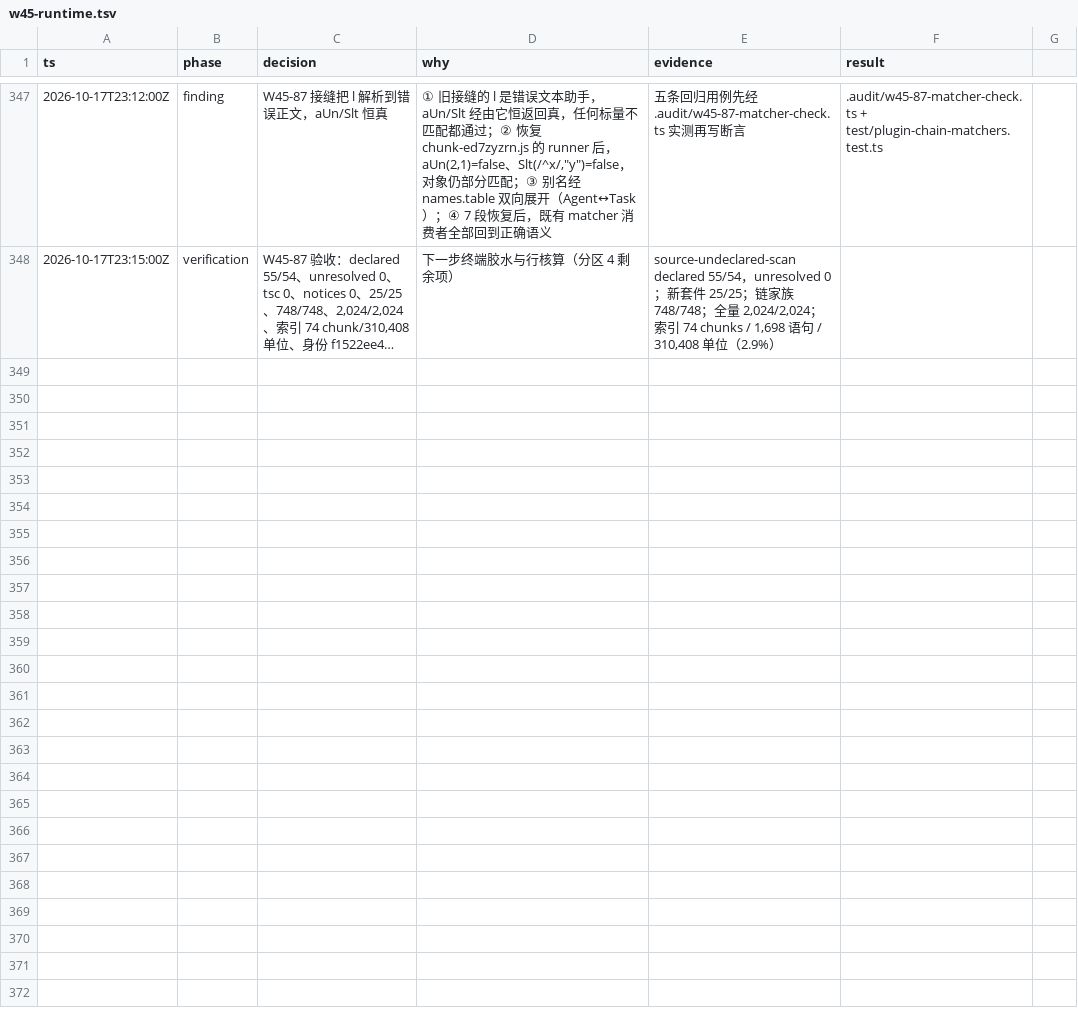
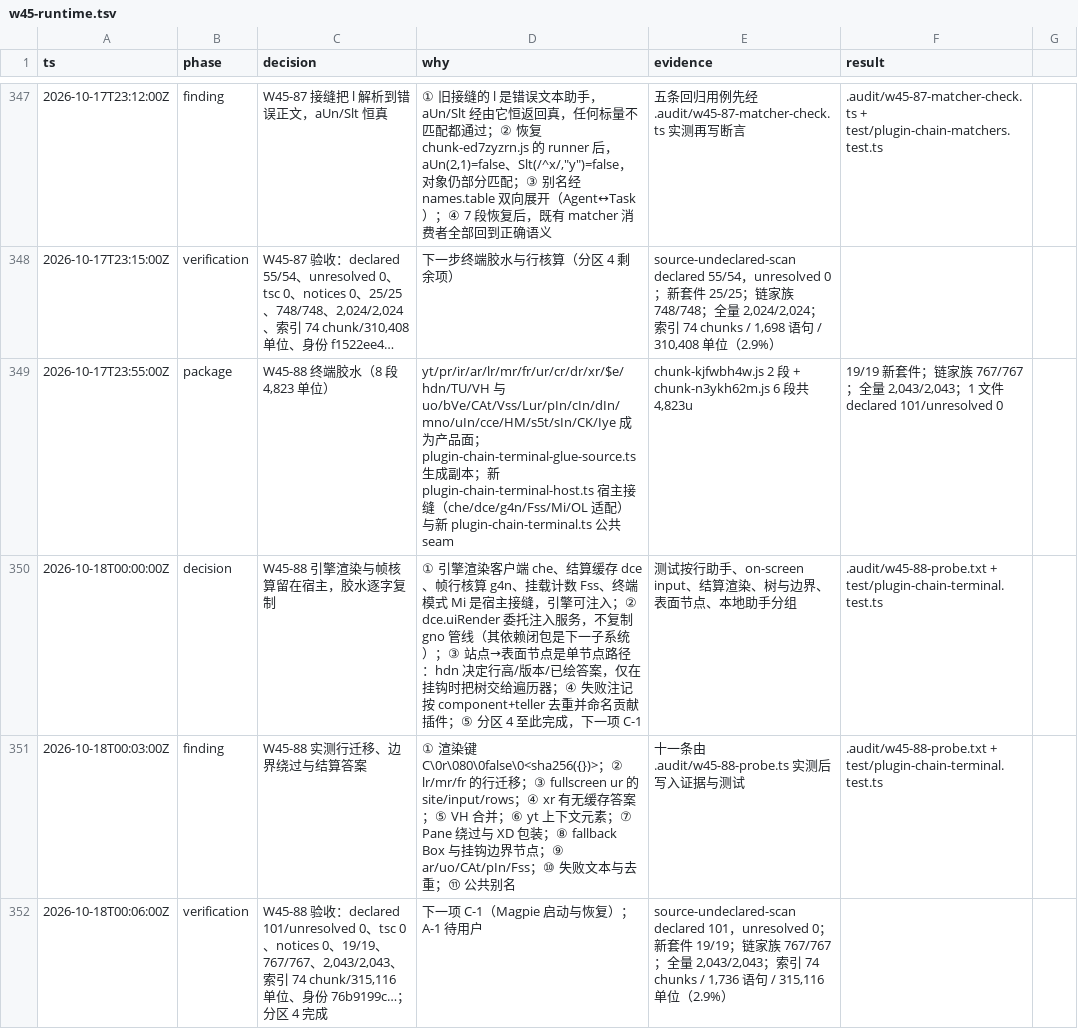
Before and after one commit to smf3kt/Litcode, a TSV file: .audit/w45-runtime.tsv, drawn as a sheet; only a part is shown, gaps mark what is left out; the diff names each change by its address in the sheet, - before the commit and + after, or states it on an @@ line.

Commit message:
Add the W45-88 terminal glue
Copies eight blocks (4,823 units) for the site-to-surface path: the tree walk under the plugin context, the Pane bypass and error boundary, the on-screen input with held rows, the settled render, the surface node and the deduplicated render-failure note. The engine render service, settled cache, row frames, mount counter and terminal mode stay host seams.

```diff
--- a/.audit/w45-runtime.tsv
+++ b/.audit/w45-runtime.tsv
+row 349: 2026-10-17T23:55:00Z | package | W45-88 终端胶水（8 段 4,823 单位） | yt/pr/ir/ar/lr/mr/fr/ur/cr/dr/xr/$e/hdn/TU/VH 与 uo/bVe/CAt/Vss/Lur/pIn/cIn/dIn/mno/uIn/cce/HM/s5t/sIn/CK/Iye 成为产品面；plugin-chain-terminal-glue-source.ts 生成副本；新 plugin-chain-terminal-host.ts 宿主接缝（che/dce/g4n/Fss/Mi/OL 适配）与新 plugin-chain-terminal.ts 公共 seam | chunk-kjfwbh4w.js 2 段 + chunk-n3ykh62m.js 6 段共 4,823u | 19/19 新套件；链家族 767/767；全量 2,043/2,043；1 文件 declared 101/unresolved 0
+row 350: 2026-10-18T00:00:00Z | decision | W45-88 引擎渲染与帧核算留在宿主，胶水逐字复制 | ① 引擎渲染客户端 che、结算缓存 dce、帧行核算 g4n、挂载计数 Fss、终端模式 Mi 是宿主接缝，引擎可注入；② dce.uiRender 委托注入服务，不复制 gno 管线（其依赖闭包是下一子系统）；③ 站点→表面节点是单节点路径：hdn 决定行高/版本/已绘答案，仅在挂钩时把树交给遍历器；④ 失败注记按 component+teller 去重并命名贡献插件；⑤ 分区 4 至此完成，下一项 C-1 | 测试按行助手、on-screen input、结算渲染、树与边界、表面节点、本地助手分组 | .audit/w45-88-probe.txt + test/plugin-chain-terminal.test.ts
+row 351: 2026-10-18T00:03:00Z | finding | W45-88 实测行迁移、边界绕过与结算答案 | ① 渲染键 C\0r\080\0false\0<sha256({})>；② lr/mr/fr 的行迁移；③ fullscreen ur 的 site/input/rows；④ xr 有无缓存答案；⑤ VH 合并；⑥ yt 上下文元素；⑦ Pane 绕过与 XD 包装；⑧ fallback Box 与挂钩边界节点；⑨ ar/uo/CAt/pIn/Fss；⑩ 失败文本与去重；⑪ 公共别名 | 十一条由 .audit/w45-88-probe.ts 实测后写入证据与测试 | .audit/w45-88-probe.txt + test/plugin-chain-terminal.test.ts
+row 352: 2026-10-18T00:06:00Z | verification | W45-88 验收：declared 101/unresolved 0、tsc 0、notices 0、19/19、767/767、2,043/2,043、索引 74 chunk/315,116 单位、身份 76b9199c…；分区 4 完成 | 下一项 C-1（Magpie 启动与恢复）；A-1 待用户 | source-undeclared-scan declared 101，unresolved 0；新套件 19/19；链家族 767/767；全量 2,043/2,043；索引 74 chunks / 1,736 语句 / 315,116 单位（2.9%）
```
Also changed, not shown: 26 other files.
